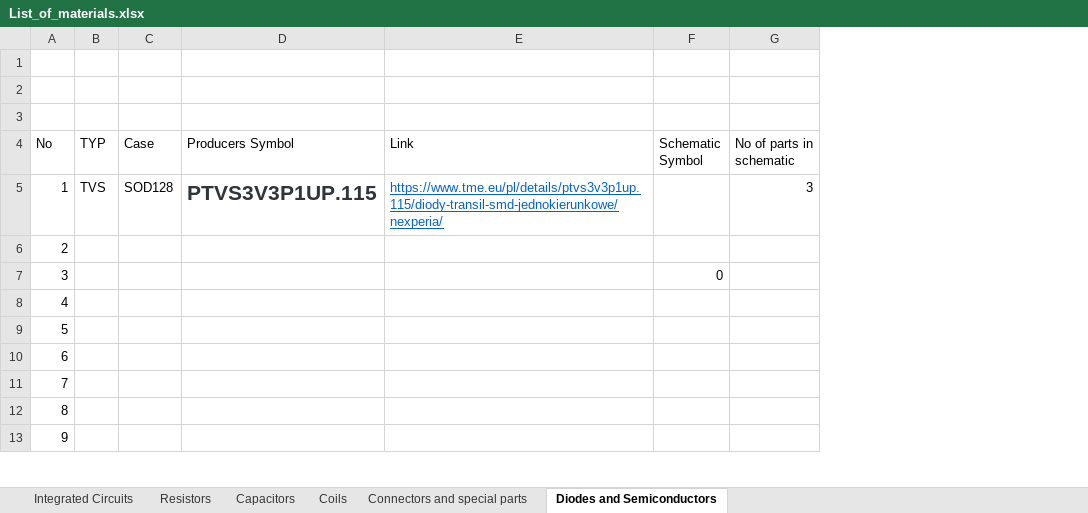
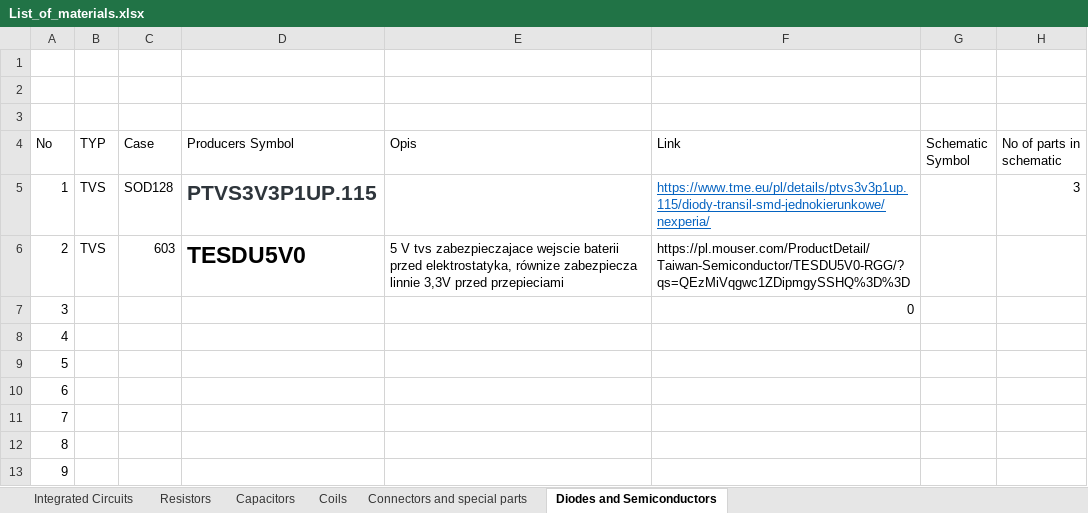
Before and after one commit to GroupOfRobots/MiniRysElectronics, an Excel workbook: rysboard/BOM/List_of_materials.xlsx, sheet Diodes and Semiconductors, drawn as a sheet; only a part is shown; values as stored, in another font and other column widths than the file's, no borders; addresses are those after the commit; the diff names each change by its address in the sheet, - before the commit and + after, or states it on an @@ line.

```diff
--- a/rysboard/BOM/List_of_materials.xlsx (sheet Diodes and Semiconductors)
+++ b/rysboard/BOM/List_of_materials.xlsx (sheet Diodes and Semiconductors)
+column E (Opis), row 6: 5 V tvs zabezpieczajace wejscie baterii przed elektrostatyka, równize zabezpiecza linnie 3,3V przed przepieciami
-B6 (TYP): (empty)
+B6 (TYP): TVS
-C6 (Case): (empty)
+C6 (Case): 603
-D6 (Producers Symbol): (empty)
+D6 (Producers Symbol): TESDU5V0
-F6 (Link): (empty)
+F6 (Link): https://pl.mouser.com/ProductDetail/Taiwan-Semiconductor/TESDU5V0-RGG/?qs=QEzMiVqgwc1ZDipmgySSHQ%3D%3D
-F7 (Link): (empty)
+F7 (Link): 0
-G7 (Schematic Symbol): 0
+G7 (Schematic Symbol): (empty)
```
Also changed, not shown: sheet Capacitors, sheet Integrated Circuits, sheet Resistors, 5 other files.
